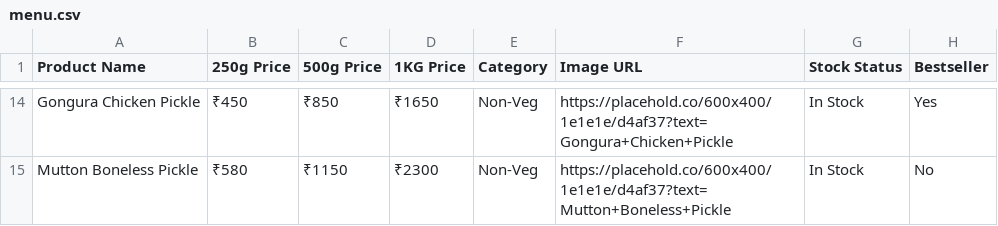
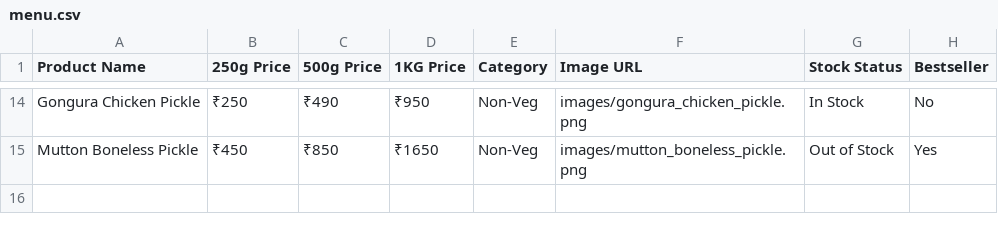
Before and after one commit to syamsundar1407/dev-gkpickles, a CSV file: menu.csv, drawn as a sheet; only a part is shown, gaps mark what is left out; the diff covers the shown part only; the diff names each change by its address in the sheet, - before the commit and + after, or states it on an @@ line.

Commit message:
Replace text placeholders with stunning high-quality photography of authentic pickles

```diff
--- a/menu.csv
+++ b/menu.csv
-B14 (250g Price): ₹450
+B14 (250g Price): ₹250
-C14 (500g Price): ₹850
+C14 (500g Price): ₹490
-D14 (1KG Price): ₹1650
+D14 (1KG Price): ₹950
-F14 (Image URL): https://placehold.co/600x400/1e1e1e/d4af37?text=Gongura+Chicken+Pickle
+F14 (Image URL): images/gongura_chicken_pickle.png
-H14 (Bestseller): Yes
+H14 (Bestseller): No
-B15 (250g Price): ₹580
+B15 (250g Price): ₹450
-C15 (500g Price): ₹1150
+C15 (500g Price): ₹850
-D15 (1KG Price): ₹2300
+D15 (1KG Price): ₹1650
-F15 (Image URL): https://placehold.co/600x400/1e1e1e/d4af37?text=Mutton+Boneless+Pickle
+F15 (Image URL): images/mutton_boneless_pickle.png
-G15 (Stock Status): In Stock
+G15 (Stock Status): Out of Stock
-H15 (Bestseller): No
+H15 (Bestseller): Yes
```
Also changed, not shown: 31 edited cells elsewhere in this file, 15 other files.
